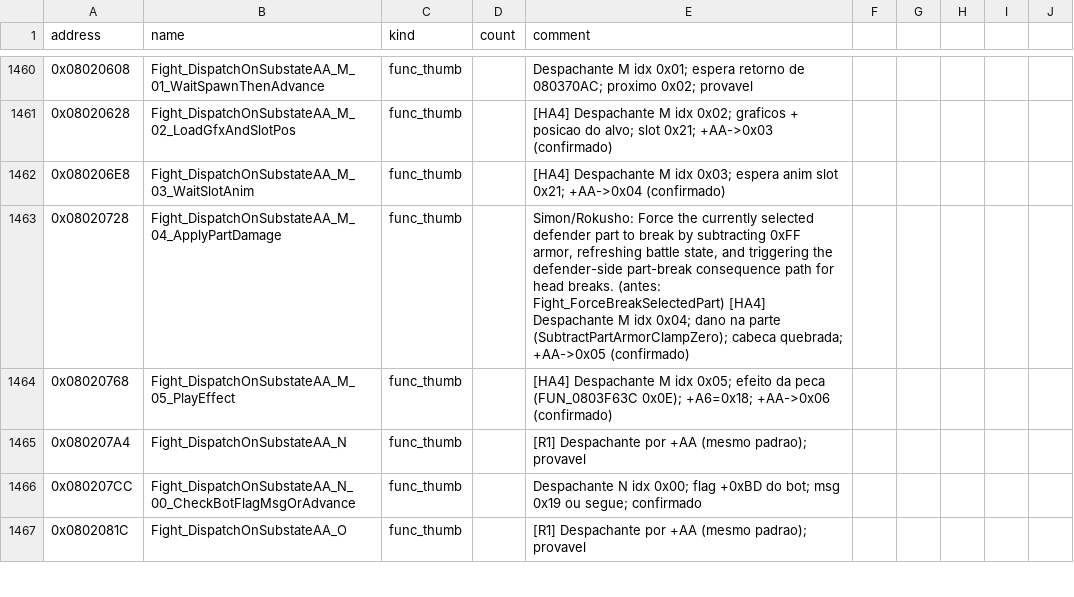
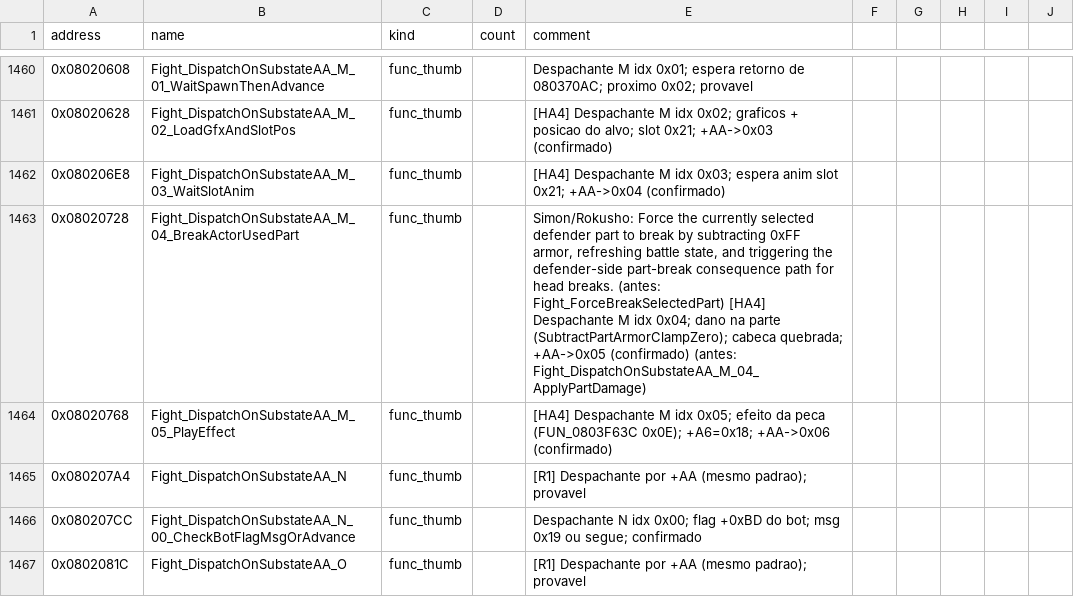
Before and after one commit to jvsdm/Medabots-Romhacking-Toolkit, a CSV file: re/symbols/mtbe.csv, drawn as a sheet; only a part is shown, gaps mark what is left out.

```diff
--- a/re/symbols/mtbe.csv
+++ b/re/symbols/mtbe.csv
@@ -1462,3 +1462,3 @@ address,name,kind,count,comment
 0x080206E8,Fight_DispatchOnSubstateAA_M_03_WaitSlotAnim,func_thumb,,[HA4] Despachante M idx 0x03; espera anim slot 0x21; +AA->0x04 (confirmado)
-0x08020728,Fight_DispatchOnSubstateAA_M_04_ApplyPartDamage,func_thumb,,"Simon/Rokusho: Force the currently selected defender part to break by subtracting 0xFF armor, refreshing battle state, and triggering the defender-side part-break consequence path for head breaks. (antes: Fight_ForceBreakSelectedPart) [HA4] Despachante M idx 0x04; dano na parte (SubtractPartArmorClampZero); cabeca quebrada; +AA->0x05 (confirmado)"
+0x08020728,Fight_DispatchOnSubstateAA_M_04_BreakActorUsedPart,func_thumb,,"Simon/Rokusho: Force the currently selected defender part to break by subtracting 0xFF armor, refreshing battle state, and triggering the defender-side part-break consequence path for head breaks. (antes: Fight_ForceBreakSelectedPart) [HA4] Despachante M idx 0x04; dano na parte (SubtractPartArmorClampZero); cabeca quebrada; +AA->0x05 (confirmado) (antes: Fight_DispatchOnSubstateAA_M_04_ApplyPartDamage)"
 0x08020768,Fight_DispatchOnSubstateAA_M_05_PlayEffect,func_thumb,,[HA4] Despachante M idx 0x05; efeito da peca (FUN_0803F63C 0x0E); +A6=0x18; +AA->0x06 (confirmado)
```
Also changed, not shown: re/ghidra/medabots_sync.tsv, 1 other file.
